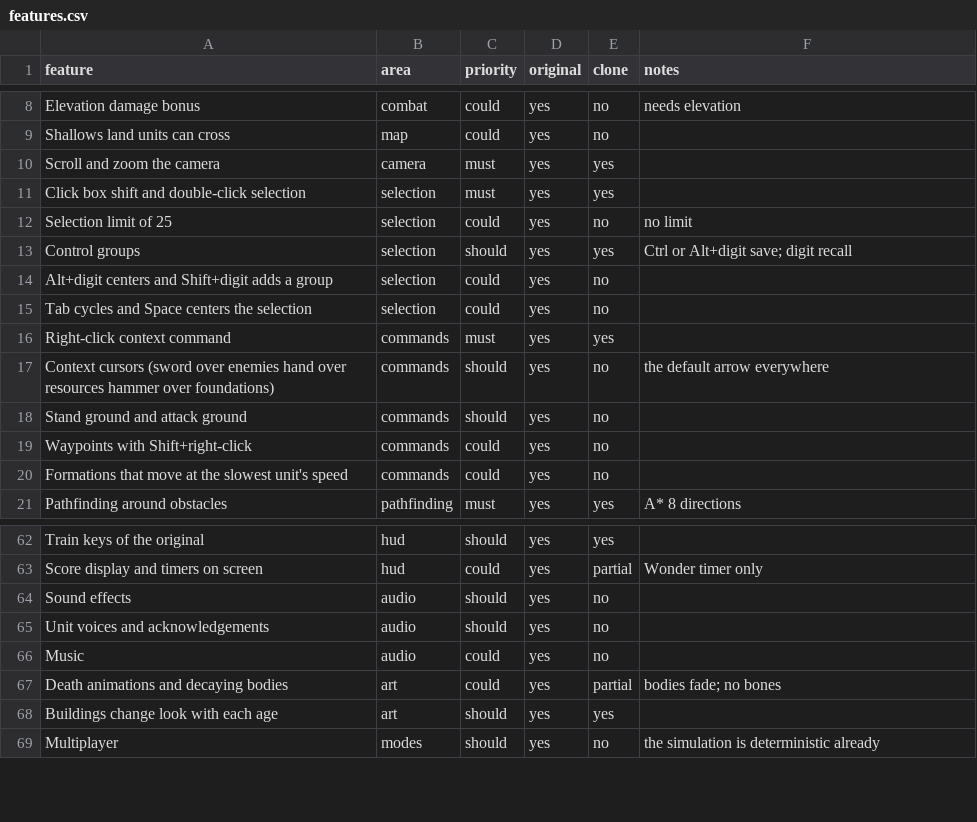
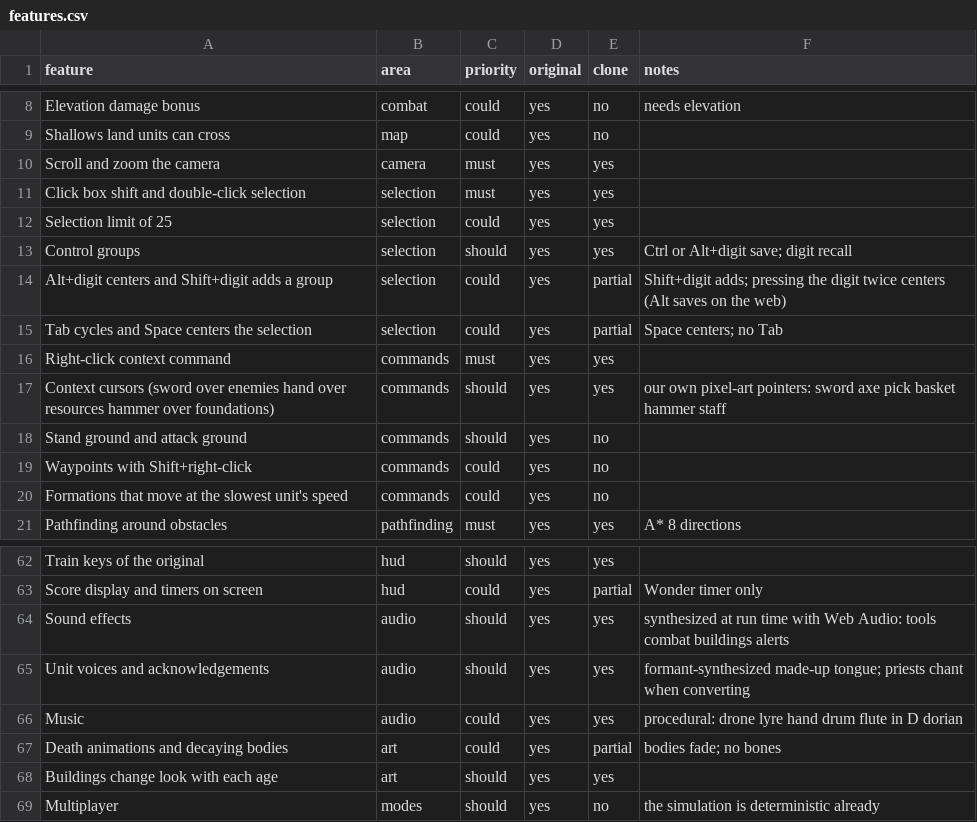
Before and after one commit to nkocvodoi/BronzeDawn, a CSV file: replica/features.csv, drawn as a sheet; only a part is shown, gaps mark what is left out.

Commit message:
Web: context cursors, synthesized sound and music, AoE selection keys
- Pointers drawn in our own pixel art show what a right-click does: sword,
  axe, pick, basket, hammer, priest's staff.
- Every sound is made at run time with Web Audio, no recordings: tool
  strikes in time with the work animation, sword/club/bow/stone, buildings
  falling and finishing, the war horn, an age-up fanfare, unit voices in a
  made-up tongue, the priest's chant, and procedural music. Sound and Music
  switches in the top bar.
- Resources in the original's order (wood, food, gold, stone), a 25-unit
  selection limit, Space to look at the selection, Shift+digit to add a group.
- Hit events now say whether the blow was melee and whether it struck a
  building, so the right sound plays.

```diff
--- a/replica/features.csv
+++ b/replica/features.csv
@@ -11,8 +11,8 @@ Scroll and zoom the camera,camera,must,yes,yes,
 Click box shift and double-click selection,selection,must,yes,yes,
-Selection limit of 25,selection,could,yes,no,no limit
+Selection limit of 25,selection,could,yes,yes,
 Control groups,selection,should,yes,yes,Ctrl or Alt+digit save; digit recall
-Alt+digit centers and Shift+digit adds a group,selection,could,yes,no,
-Tab cycles and Space centers the selection,selection,could,yes,no,
+Alt+digit centers and Shift+digit adds a group,selection,could,yes,partial,Shift+digit adds; pressing the digit twice centers (Alt saves on the web)
+Tab cycles and Space centers the selection,selection,could,yes,partial,Space centers; no Tab
 Right-click context command,commands,must,yes,yes,
-Context cursors (sword over enemies hand over resources hammer over foundations),commands,should,yes,no,the default arrow everywhere
+Context cursors (sword over enemies hand over resources hammer over foundations),commands,should,yes,yes,our own pixel-art pointers: sword axe pick basket hammer staff
 Stand ground and attack ground,commands,should,yes,no,
@@ -63,5 +63,5 @@ Train keys of the original,hud,should,yes,yes,
 Score display and timers on screen,hud,could,yes,partial,Wonder timer only
-Sound effects,audio,should,yes,no,
-Unit voices and acknowledgements,audio,should,yes,no,
-Music,audio,could,yes,no,
+Sound effects,audio,should,yes,yes,synthesized at run time with Web Audio: tools combat buildings alerts
+Unit voices and acknowledgements,audio,should,yes,yes,formant-synthesized made-up tongue; priests chant when converting
+Music,audio,could,yes,yes,procedural: drone lyre hand drum flute in D dorian
 Death animations and decaying bodies,art,could,yes,partial,bodies fade; no bones
```
Also changed, not shown: 8 other files.
